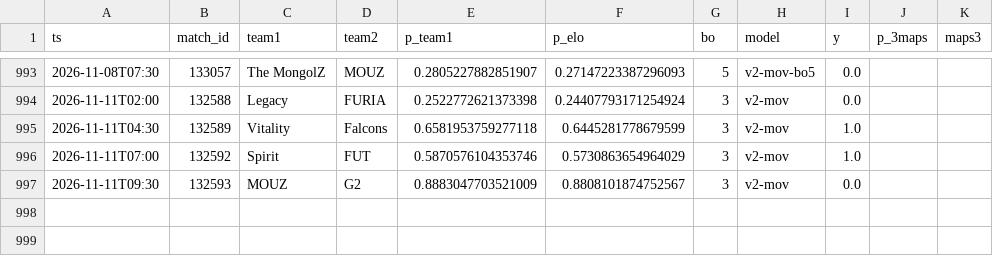
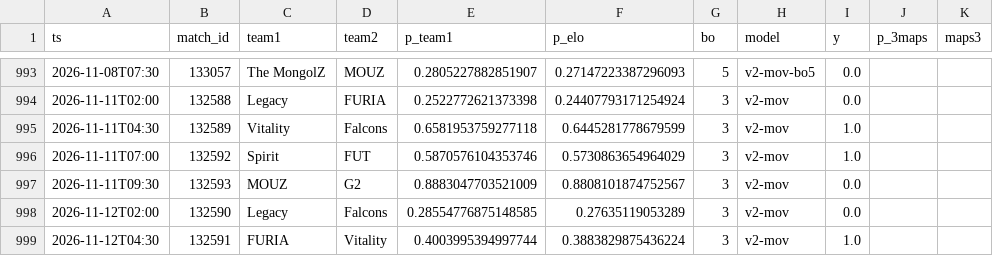
Before and after one commit to azcal/mbm-cs2, a CSV file: logs/graded.csv, drawn as a sheet; only a part is shown, gaps mark what is left out; the diff names each change by its address in the sheet, - before the commit and + after, or states it on an @@ line.

```diff
--- a/logs/graded.csv
+++ b/logs/graded.csv
+row 998: 2026-11-12T02:00 | 132590 | Legacy | Falcons | 0.28554776875148585 | 0.27635119053289 | 3 | v2-mov | 0.0
+row 999: 2026-11-12T04:30 | 132591 | FURIA | Vitality | 0.4003995394997744 | 0.3883829875436224 | 3 | v2-mov | 1.0
```
Also changed, not shown: data/matches.csv, logs/predictions.csv, 3 other files.
